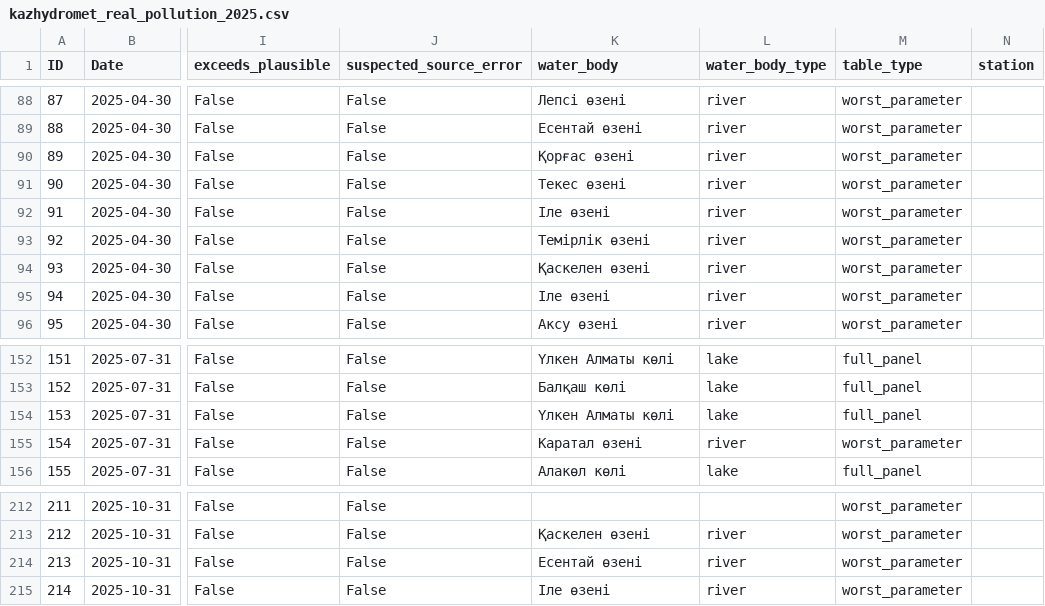
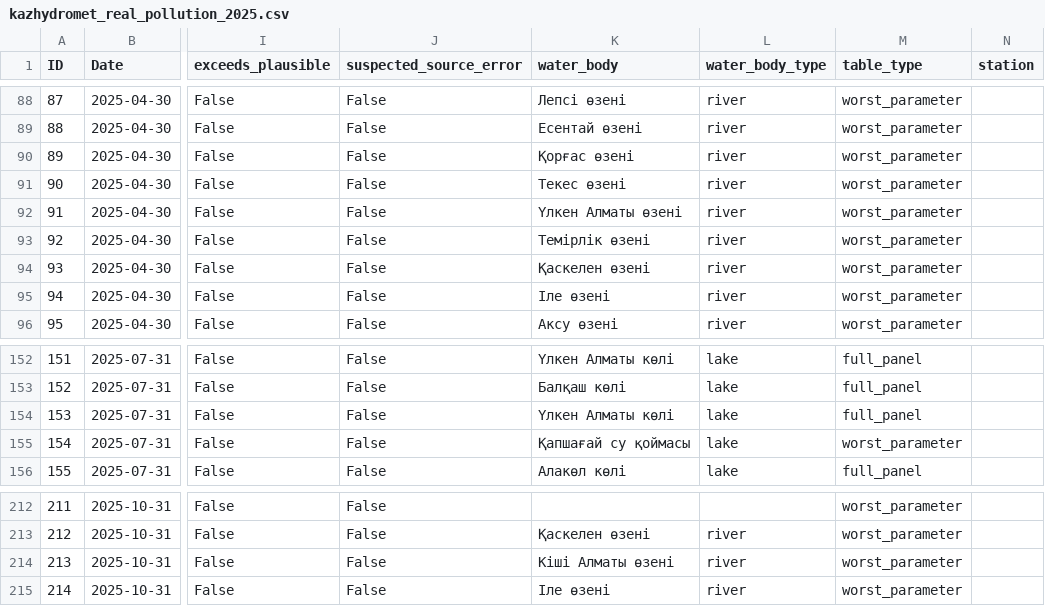
Before and after one commit to assemqb/Water-system, a CSV file: db/kazhydromet_real_pollution_2025.csv, drawn as a sheet; only a part is shown, gaps mark what is left out; the diff names each change by its address in the sheet, - before the commit and + after, or states it on an @@ line.

Commit message:
Fix orphan-name attribution when a name shares a line with a value cell
Some "Кесте" tables report two class columns (current + previous year,
the latter often a bare "-" placeholder), which shifts an object's name
fragment onto the same line as an unrelated parameter's value instead of
leaving it alone on its own line. The orphan-name scan required the whole
line to be just the name, so it missed this shape and fell back to
attributing the value to the nearest registered name instead (found via
manual check: Balkash-Alakol_2025-10 Copper 0.00148 went to Есентай өзені
instead of Кіші Алматы өзені). Fixed by allowing the match to be followed
by other content, not only end-of-line.

Corpus-wide, this changes 3 rows total (all Balkash-Alakol/2025, all
previously wrong, verified against source pages) — see README Round 4.

Also fixes the validation-sample page-number generator: a below-detection
(0.0) row's degenerate search anchor could match an unrelated table, and a
full_panel row's name fallback wasn't scoped past the first ingredient
table trigger.

```diff
--- a/db/kazhydromet_real_pollution_2025.csv
+++ b/db/kazhydromet_real_pollution_2025.csv
-K92 (water_body): Іле өзені
+K92 (water_body): Үлкен Алматы өзені
-K155 (water_body): Каратал өзені
+K155 (water_body): Қапшағай су қоймасы
-L155 (water_body_type): river
+L155 (water_body_type): lake
-K214 (water_body): Есентай өзені
+K214 (water_body): Кіші Алматы өзені
```
Also changed, not shown: validation_sample_3.csv, 4 other files.
